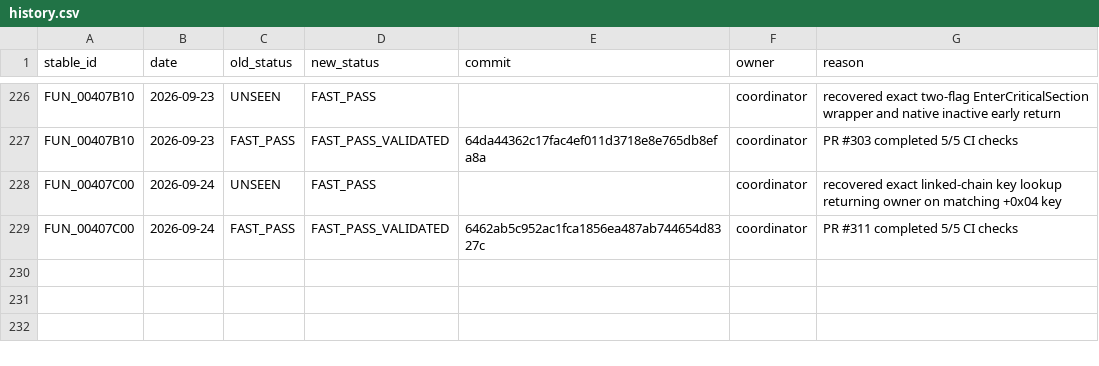
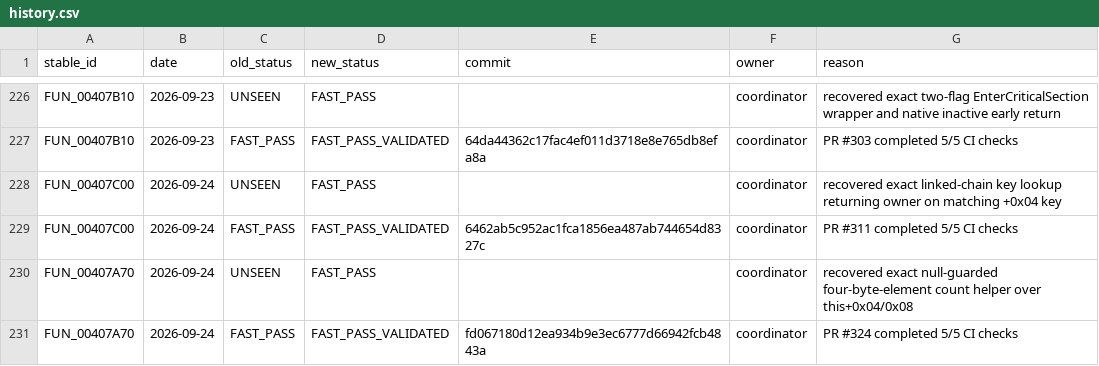
Before and after one commit to Putxo/BioHazard-V-Resurrection, a CSV file: database/history.csv, drawn as a sheet; only a part is shown, gaps mark what is left out; the diff names each change by its address in the sheet, - before the commit and + after, or states it on an @@ line.

Commit message:
Publish FUN_00407A70 in database/history.csv

```diff
--- a/database/history.csv
+++ b/database/history.csv
+row 230: FUN_00407A70 | 2026-09-24 | UNSEEN | FAST_PASS |  | coordinator | recovered exact null-guarded four-byte-element count helper over this+0x04/0x08
+row 231: FUN_00407A70 | 2026-09-24 | FAST_PASS | FAST_PASS_VALIDATED | fd067180d12ea934b9e3ec6777d66942fcb4843a | coordinator | PR #324 completed 5/5 CI checks
```
